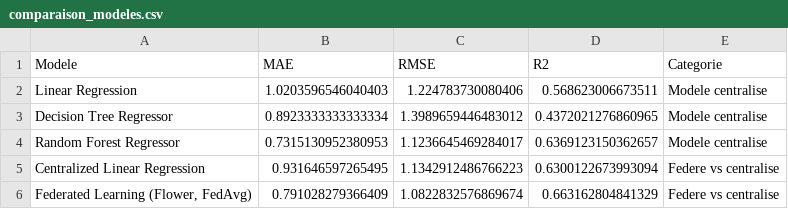
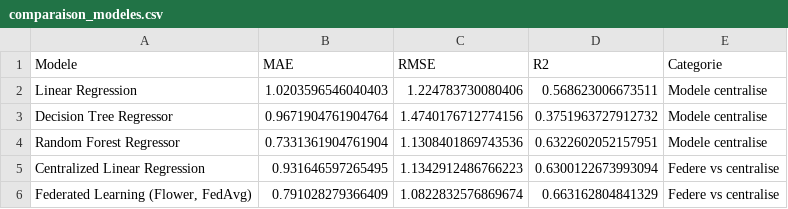
Before and after one commit to Bilal51002/air-quality-prediction-morocco, a CSV file: data/powerbi/comparaison_modeles.csv, drawn as a sheet.

```diff
--- a/data/powerbi/comparaison_modeles.csv
+++ b/data/powerbi/comparaison_modeles.csv
@@ -2,4 +2,4 @@ Modele,MAE,RMSE,R2,Categorie
 Linear Regression,1.0203596546040403,1.224783730080406,0.568623006673511,Modele centralise
-Decision Tree Regressor,0.8923333333333334,1.3989659446483012,0.4372021276860965,Modele centralise
-Random Forest Regressor,0.7315130952380953,1.1236645469284017,0.6369123150362657,Modele centralise
+Decision Tree Regressor,0.9671904761904764,1.4740176712774156,0.3751963727912732,Modele centralise
+Random Forest Regressor,0.7331361904761904,1.1308401869743536,0.6322602052157951,Modele centralise
 Centralized Linear Regression,0.931646597265495,1.1342912486766223,0.6300122673993094,Federe vs centralise
```
Also changed, not shown: data/powerbi/importance_features.csv, data/powerbi/meteo_vs_complet.csv, 11 other files.
